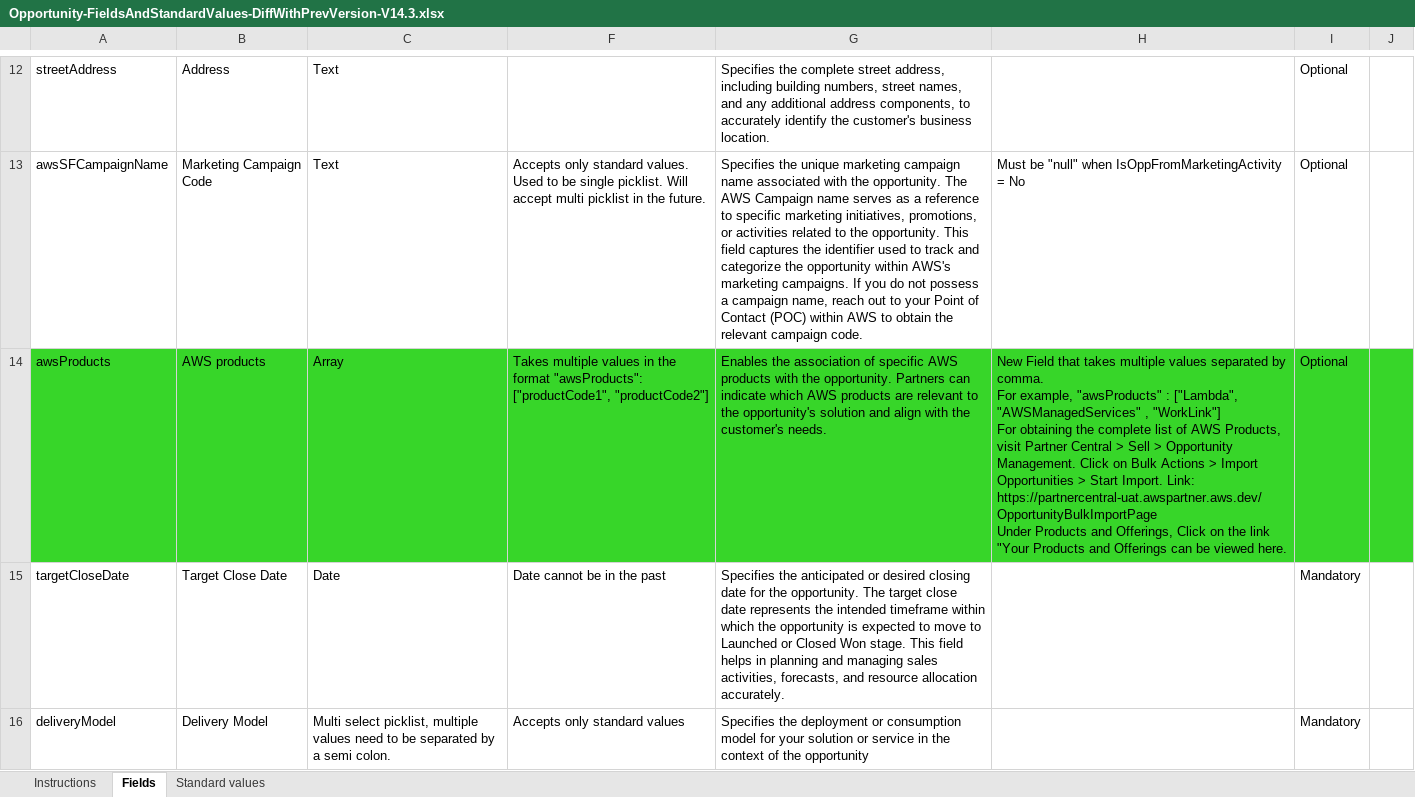
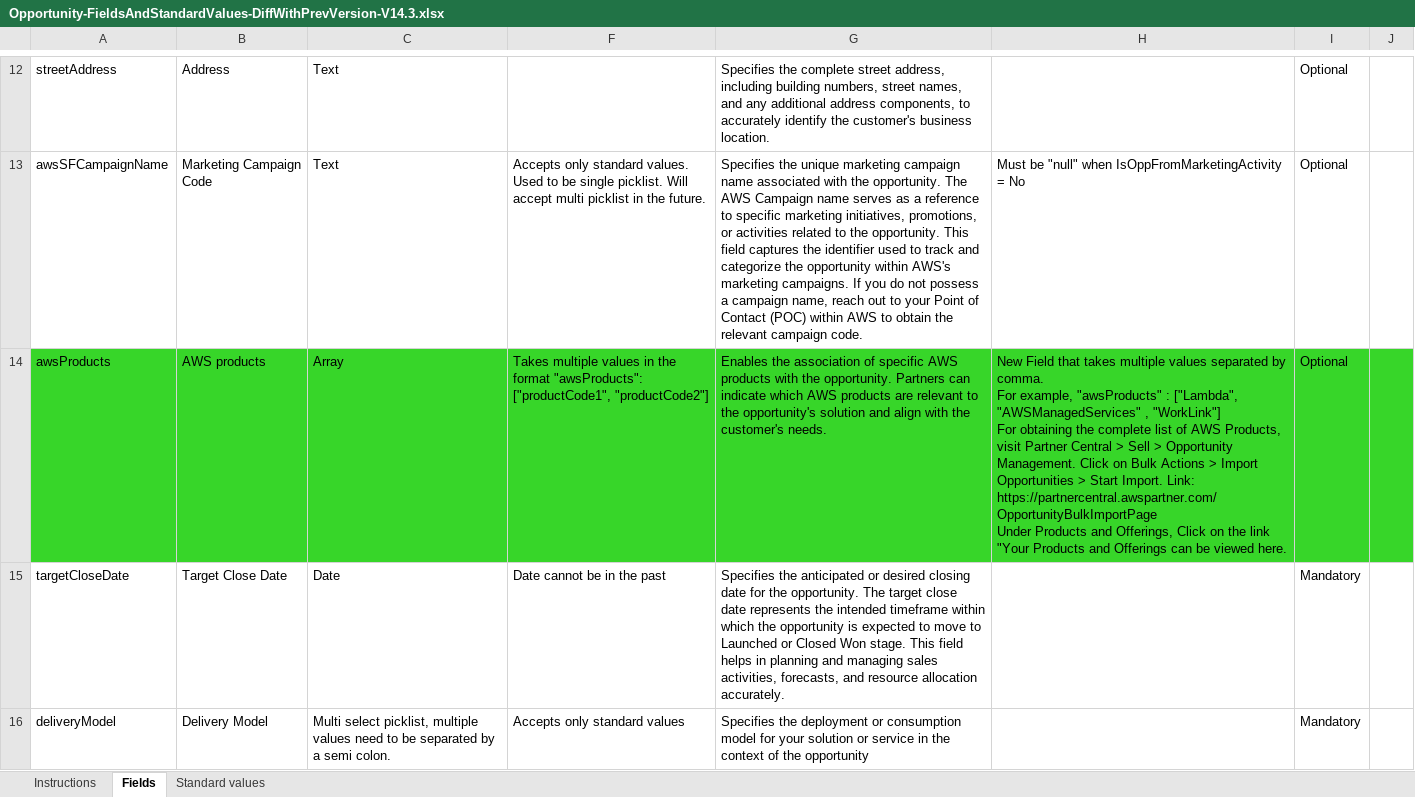
Before and after one commit to aws-samples/partner-crm-integration-samples, an Excel workbook: opportunity-samples/Opportunity-FieldsAndStandardValues-DiffWithPrevVersion-V14.3.xlsx, sheet Fields, drawn as a sheet; only a part is shown, gaps mark what is left out; values as stored, in another font and other column widths than the file's, no borders; ↵ is a line break in a cell; the diff names each change by its address in the sheet, - before the commit and + after, or states it on an @@ line.

Commit message:
Updated the link to download AWS Products
Updated the broken link that has allows partners to download AWS Products and Partner Solutions.
Correct link: https://partnercentral.awspartner.com/OpportunityBulkImportPage

```diff
--- a/opportunity-samples/Opportunity-FieldsAndStandardValues-DiffWithPrevVersion-V14.3.xlsx (sheet Fields)
+++ b/opportunity-samples/Opportunity-FieldsAndStandardValues-DiffWithPrevVersion-V14.3.xlsx (sheet Fields)
-H14: …Import. Link: https://partnercentral-uat.awspartner.aws.dev/OpportunityBulkImportPage ↵ Under Products…
+H14: …Import. Link: https://partnercentral.awspartner.com/OpportunityBulkImportPage ↵ Under Products…
```
